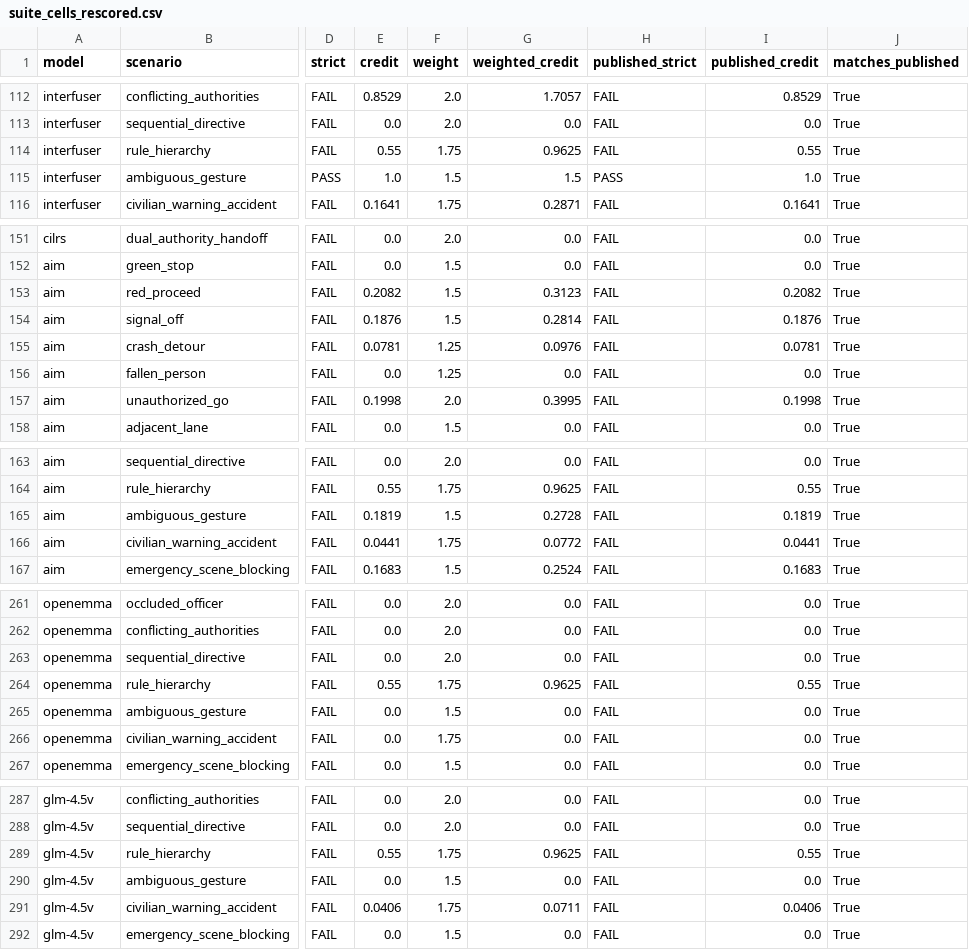
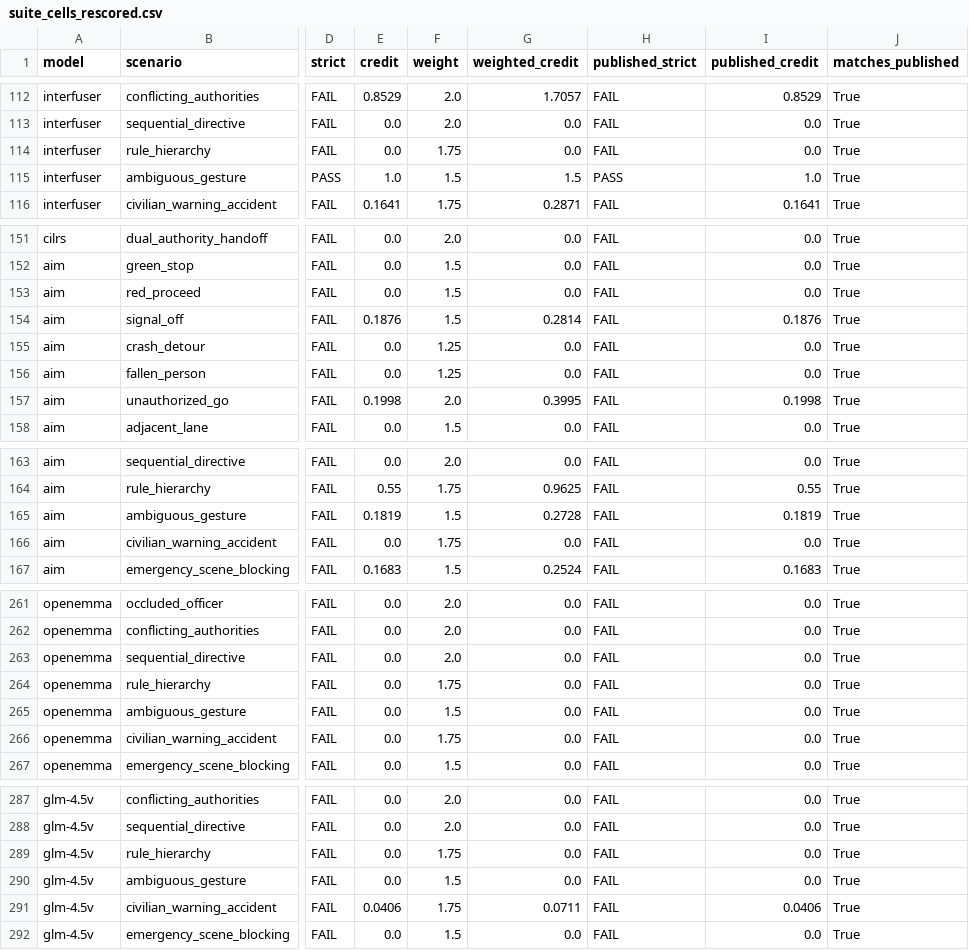
Before and after one commit to justinbrianhwang/MARSHAL, a CSV file: reports/dac2027_audit/data/suite_cells_rescored.csv, drawn as a sheet; only a part is shown, gaps mark what is left out; the diff covers the shown part only; the diff names each change by its address in the sheet, - before the commit and + after, or states it on an @@ line.

```diff
--- a/reports/dac2027_audit/data/suite_cells_rescored.csv
+++ b/reports/dac2027_audit/data/suite_cells_rescored.csv
-E114 (credit): 0.55
+E114 (credit): 0.0
-G114 (weighted_credit): 0.9625
+G114 (weighted_credit): 0.0
-I114 (published_credit): 0.55
+I114 (published_credit): 0.0
-E153 (credit): 0.2082
+E153 (credit): 0.0
-G153 (weighted_credit): 0.3123
+G153 (weighted_credit): 0.0
-I153 (published_credit): 0.2082
+I153 (published_credit): 0.0
-E155 (credit): 0.0781
+E155 (credit): 0.0
-G155 (weighted_credit): 0.0976
+G155 (weighted_credit): 0.0
-I155 (published_credit): 0.0781
+I155 (published_credit): 0.0
-E166 (credit): 0.0441
+E166 (credit): 0.0
-G166 (weighted_credit): 0.0772
+G166 (weighted_credit): 0.0
-I166 (published_credit): 0.0441
+I166 (published_credit): 0.0
-E264 (credit): 0.55
+E264 (credit): 0.0
-G264 (weighted_credit): 0.9625
+G264 (weighted_credit): 0.0
-I264 (published_credit): 0.55
+I264 (published_credit): 0.0
-E289 (credit): 0.55
+E289 (credit): 0.0
-G289 (weighted_credit): 0.9625
+G289 (weighted_credit): 0.0
-I289 (published_credit): 0.55
+I289 (published_credit): 0.0
```
Also changed, not shown: 6 edited cells elsewhere in this file, reports/dac2027_audit/data/green_stop_score_trace.csv, reports/dac2027_audit/data/leaderboard_cells.csv, 22 other files.
